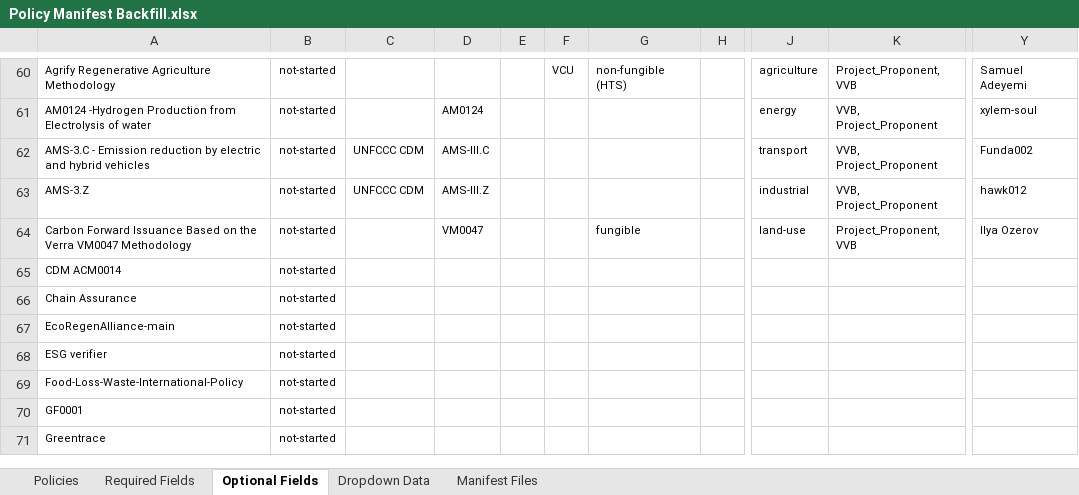
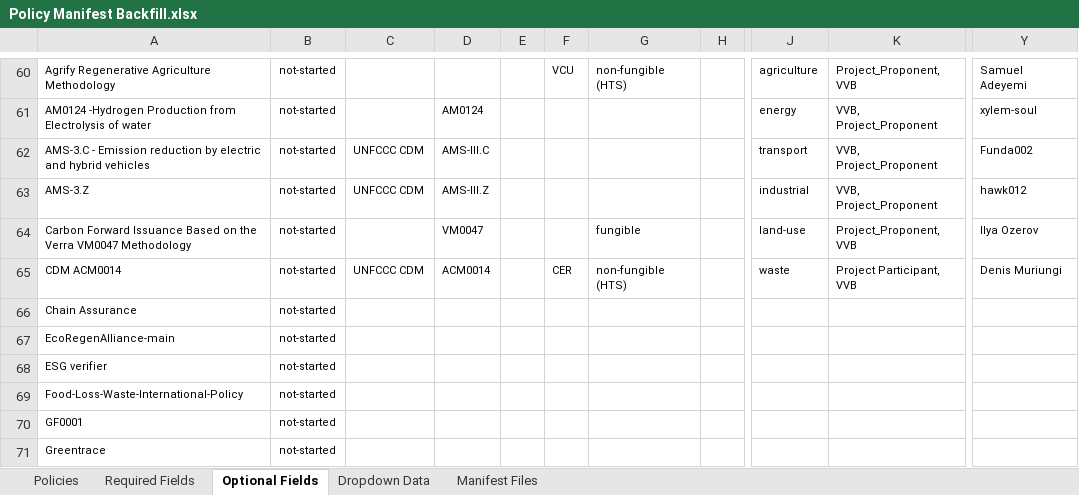
Before and after one commit to swidnikk/guardian, an Excel workbook: Methodology Library/Policy Manifest Backfill.xlsx, sheet Optional Fields, drawn as a sheet; only a part is shown, gaps mark what is left out; values as stored, in another font and other column widths than the file's, no borders; charts and pictures and table styles not drawn; the diff names each change by its address in the sheet, - before the commit and + after, or states it on an @@ line.

```diff
--- a/Methodology Library/Policy Manifest Backfill.xlsx (sheet Optional Fields)
+++ b/Methodology Library/Policy Manifest Backfill.xlsx (sheet Optional Fields)
-C65: (empty)
+C65: UNFCCC CDM
-D65: (empty)
+D65: ACM0014
-F65: (empty)
+F65: CER
-G65: (empty)
+G65: non-fungible (HTS)
-J65: (empty)
+J65: waste
-K65: (empty)
+K65: Project Participant, VVB
-Y65: (empty)
+Y65: Denis Muriungi
```
Also changed, not shown: sheet Required Fields, sheet Policies, 1 other file.
